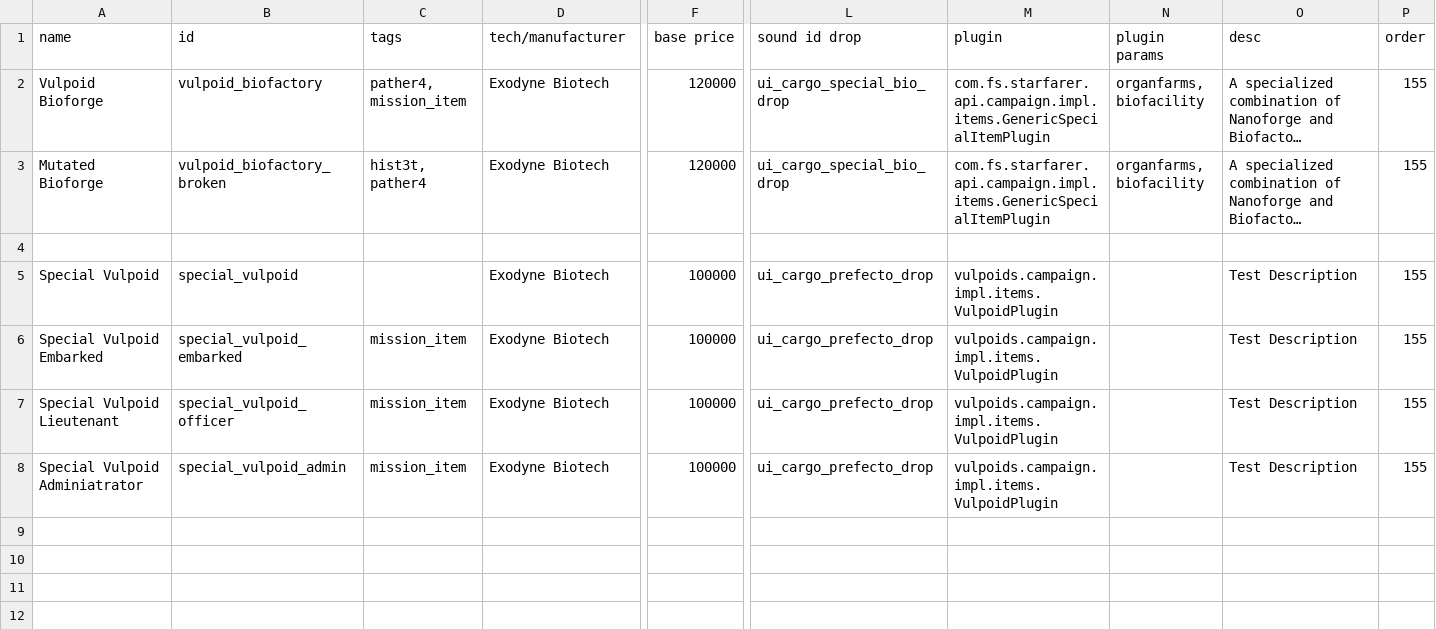
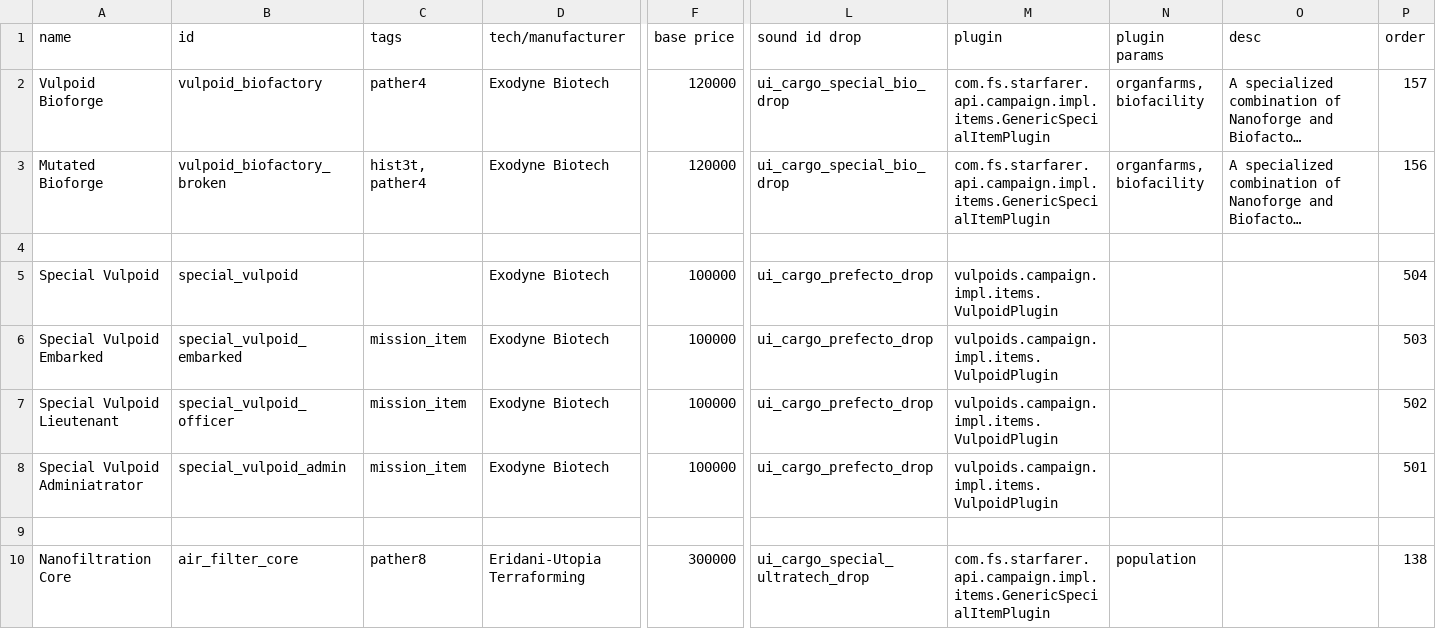
Before and after one commit to confer0/vulpoids, a CSV file: data/campaign/special_items.csv, drawn as a sheet; only a part is shown, gaps mark what is left out; long unchanged cells end in …; rows hold the shown columns only; the diff names each change by its address in the sheet, - before the commit and + after, or states it on an @@ line.

```diff
--- a/data/campaign/special_items.csv
+++ b/data/campaign/special_items.csv
-C2 (tags): pather4, mission_item
+C2 (tags): pather4
-P2 (order): 155
+P2 (order): 157
-P3 (order): 155
+P3 (order): 156
-O5:O8 (desc): Test Description
+O5:O8 (desc): (empty)
-P5 (order): 155
+P5 (order): 504
-P6 (order): 155
+P6 (order): 503
-P7 (order): 155
+P7 (order): 502
-P8 (order): 155
+P8 (order): 501
+row 9: (empty)
+row 10: Nanofiltration Core | air_filter_core | pather8 | Eridani-Utopia Terraforming | 300000 | ui_cargo_special_ultratech_drop | com.fs.starfarer.api.campaign.impl.items.GenericSpecialItemPlugin | population |  | 138
```
Also changed, not shown: data/campaign/market_conditions.csv, data/campaign/rules.csv, 32 other files.
